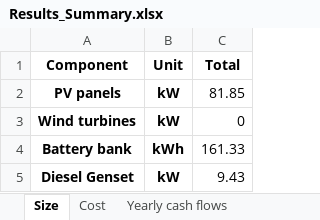
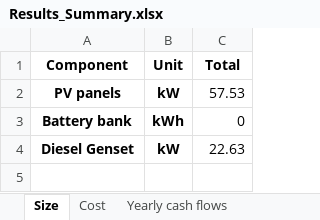
Before and after one commit to MicroGridsPy/MicroGridsPy, an Excel workbook: Code/Results/Results_Summary.xlsx, sheet Size, drawn as a sheet; values as stored, in another font and other column widths than the file's, no borders; removed rows and columns are numbered as before the commit, all else as after; the diff names each change by its address in the sheet, - before the commit and + after, or states it on an @@ line.

```diff
--- a/Code/Results/Results_Summary.xlsx (sheet Size)
+++ b/Code/Results/Results_Summary.xlsx (sheet Size)
-C2 (Total): 81.85
+C2 (Total): 57.53
-row 3: Wind turbines | kW | 0
-C3 (Total): 161.33
+C3 (Total): 0
-C4 (Total): 9.43
+C4 (Total): 22.63
```
Also changed, not shown: sheet Yearly cash flows, sheet Yearly energy parameters, sheet Yearly energy parameters SC, sheet Cost, Code/Inputs/Grid_availability.xlsx, Code/Inputs/Renewable_Energy.xlsx, 22 other files.
